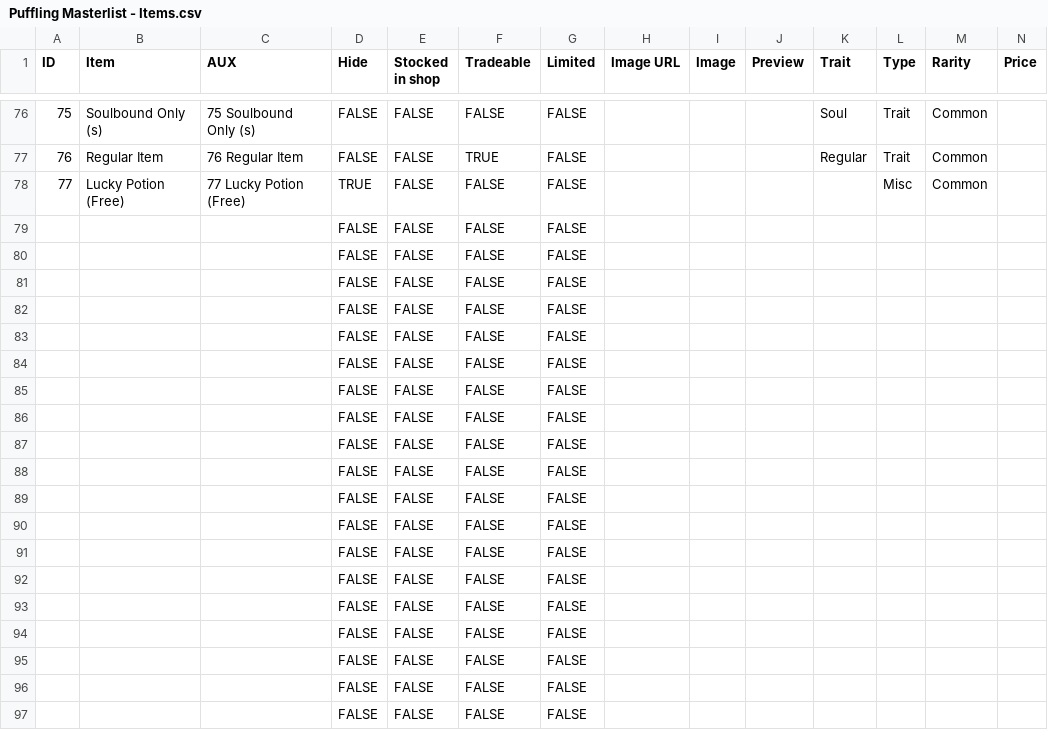
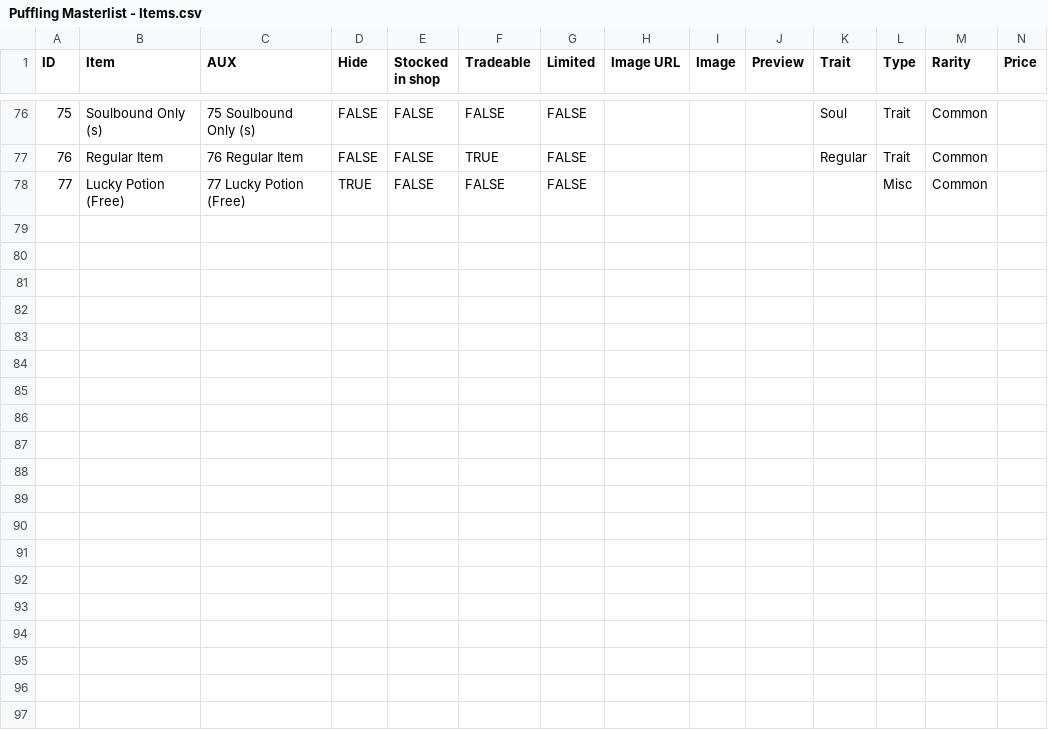
Before and after one commit to pufflings/Masterlist, a CSV file: CSV examples/Puffling Masterlist - Items.csv, drawn as a sheet; only a part is shown, gaps mark what is left out; rows hold the shown columns only; the diff covers the shown part only; the diff names each change by its address in the sheet, - before the commit and + after, or states it on an @@ line.

```diff
--- a/CSV examples/Puffling Masterlist - Items.csv
+++ b/CSV examples/Puffling Masterlist - Items.csv
-row 79:  |  |  | FALSE | FALSE | FALSE | FALSE
-row 80:  |  |  | FALSE | FALSE | FALSE | FALSE
-row 81:  |  |  | FALSE | FALSE | FALSE | FALSE
-row 82:  |  |  | FALSE | FALSE | FALSE | FALSE
-row 83:  |  |  | FALSE | FALSE | FALSE | FALSE
-row 84:  |  |  | FALSE | FALSE | FALSE | FALSE
-row 85:  |  |  | FALSE | FALSE | FALSE | FALSE
-row 86:  |  |  | FALSE | FALSE | FALSE | FALSE
-row 87:  |  |  | FALSE | FALSE | FALSE | FALSE
-row 88:  |  |  | FALSE | FALSE | FALSE | FALSE
-row 89:  |  |  | FALSE | FALSE | FALSE | FALSE
-row 90:  |  |  | FALSE | FALSE | FALSE | FALSE
-row 91:  |  |  | FALSE | FALSE | FALSE | FALSE
-row 92:  |  |  | FALSE | FALSE | FALSE | FALSE
-row 93:  |  |  | FALSE | FALSE | FALSE | FALSE
-row 94:  |  |  | FALSE | FALSE | FALSE | FALSE
-row 95:  |  |  | FALSE | FALSE | FALSE | FALSE
-row 96:  |  |  | FALSE | FALSE | FALSE | FALSE
-row 97:  |  |  | FALSE | FALSE | FALSE | FALSE
```
Also changed, not shown: 21 removed rows elsewhere in this file, CSV examples/Puffling Masterlist - Seekers.csv, 2 other files.
